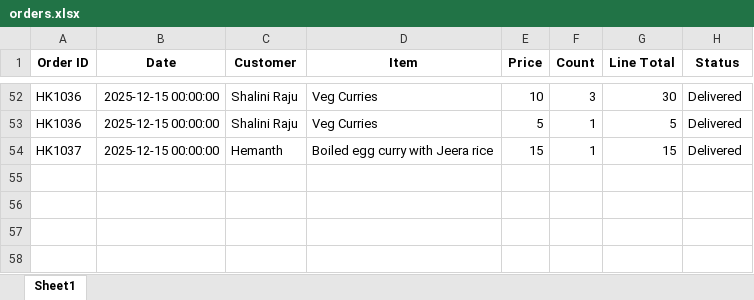
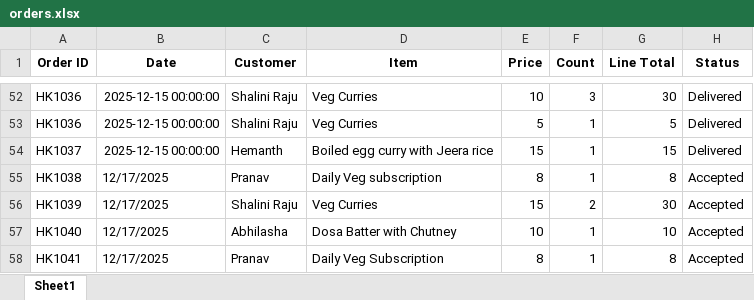
Before and after one commit to ramyahverma/Harryskitchen, an Excel workbook: orders.xlsx, sheet Sheet1, drawn as a sheet; only a part is shown, gaps mark what is left out; values as stored, in another font and other column widths than the file's, no borders; the diff names each change by its address in the sheet, - before the commit and + after, or states it on an @@ line.

```diff
--- a/orders.xlsx (sheet Sheet1)
+++ b/orders.xlsx (sheet Sheet1)
+row 55: HK1038 | 12/17/2025 | Pranav | Daily Veg subscription | 8 | 1 | 8 | Accepted
+row 56: HK1039 | 12/17/2025 | Shalini Raju | Veg Curries | 15 | 2 | 30 | Accepted
+row 57: HK1040 | 12/17/2025 | Abhilasha | Dosa Batter with Chutney | 10 | 1 | 10 | Accepted
+row 58: HK1041 | 12/17/2025 | Pranav | Daily Veg Subscription | 8 | 1 | 8 | Accepted
```
Also changed, not shown: 2 other files.
